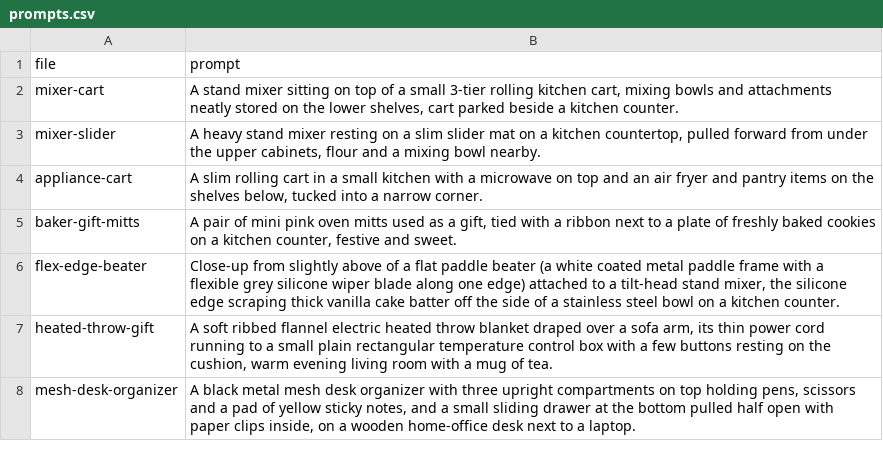
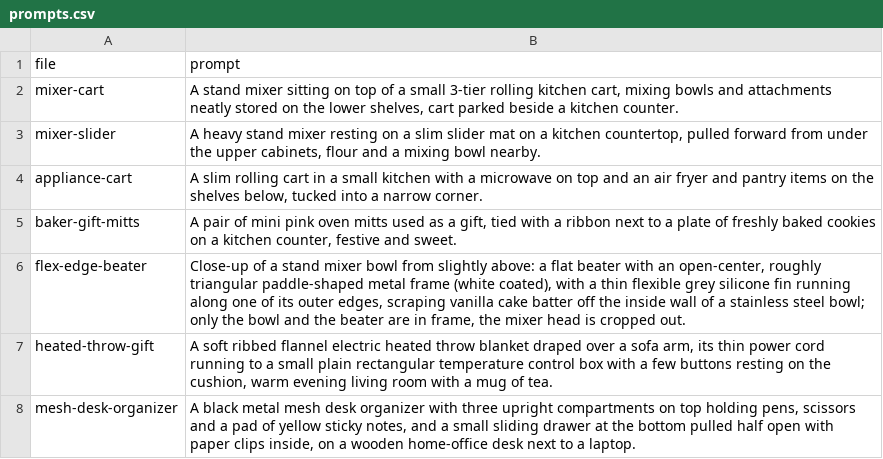
Before and after one commit to juangranero2003-design/nicefinds, a CSV file: products/prompts.csv, drawn as a sheet.

```diff
--- a/products/prompts.csv
+++ b/products/prompts.csv
@@ -5,3 +5,3 @@ appliance-cart,"A slim rolling cart in a small kitchen with a microwave on top a
 baker-gift-mitts,"A pair of mini pink oven mitts used as a gift, tied with a ribbon next to a plate of freshly baked cookies on a kitchen counter, festive and sweet."
-flex-edge-beater,"Close-up from slightly above of a flat paddle beater (a white coated metal paddle frame with a flexible grey silicone wiper blade along one edge) attached to a tilt-head stand mixer, the silicone edge scraping thick vanilla cake batter off the side of a stainless steel bowl on a kitchen counter."
+flex-edge-beater,"Close-up of a stand mixer bowl from slightly above: a flat beater with an open-center, roughly triangular paddle-shaped metal frame (white coated), with a thin flexible grey silicone fin running along one of its outer edges, scraping vanilla cake batter off the inside wall of a stainless steel bowl; only the bowl and the beater are in frame, the mixer head is cropped out."
 heated-throw-gift,"A soft ribbed flannel electric heated throw blanket draped over a sofa arm, its thin power cord running to a small plain rectangular temperature control box with a few buttons resting on the cushion, warm evening living room with a mug of tea."
```
Also changed, not shown: 4 other files.
